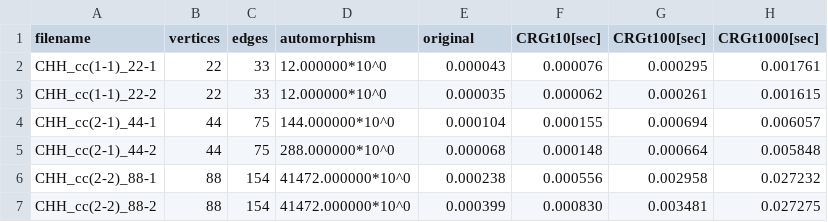
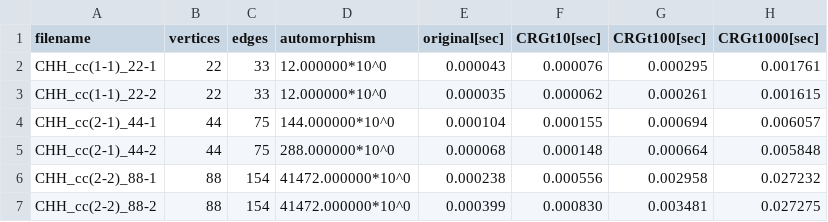
Before and after one commit to obatakyoukan/mthesis_obata_data, a CSV file: result_time.csv, drawn as a sheet; only a part is shown.

Commit message:
単位[sec]

```diff
--- a/result_time.csv
+++ b/result_time.csv
@@ -1,2 +1,2 @@
-filename,vertices,edges,automorphism,original,CRGt10[sec],CRGt100[sec],CRGt1000[sec]
+filename,vertices,edges,automorphism,original[sec],CRGt10[sec],CRGt100[sec],CRGt1000[sec]
 CHH_cc(1-1)_22-1,22,33,12.000000*10^0,0.000043,0.000076,0.000295,0.001761
```
